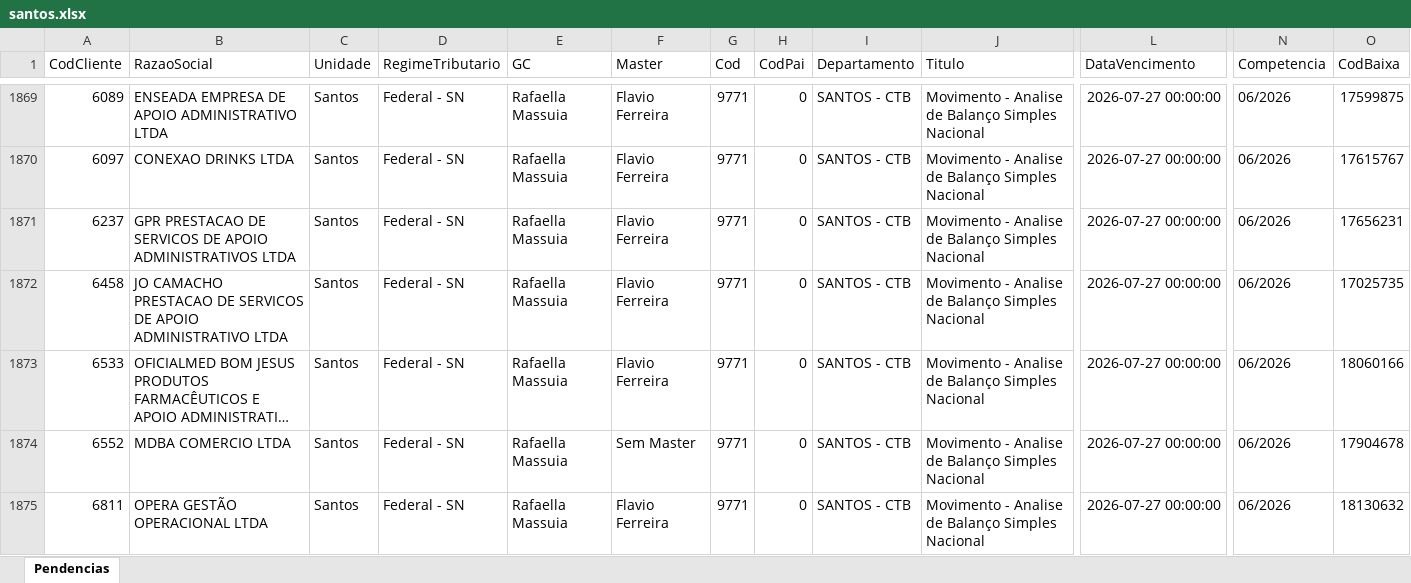
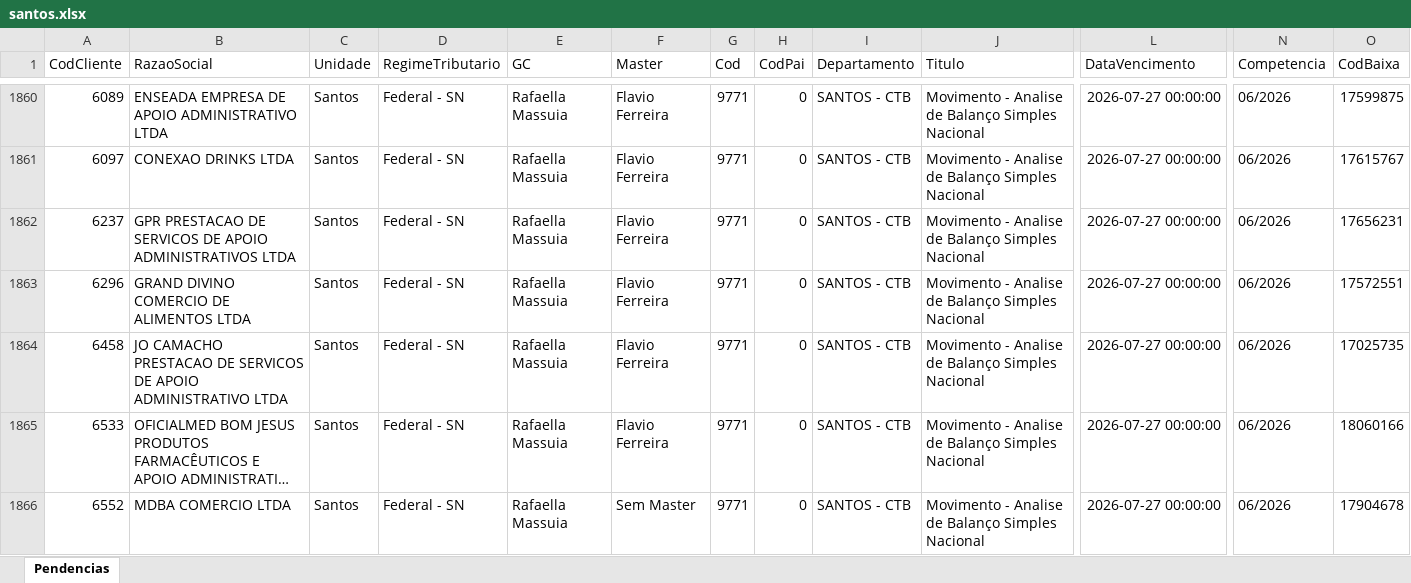
Before and after one commit to willianemanoel/Portal-das-tarefas-teste-, an Excel workbook: dados/base/santos.xlsx, sheet Pendencias, drawn as a sheet; only a part is shown, gaps mark what is left out; the shorter side is filled out with more unchanged rows; long unchanged cells end in …; values as stored, in another font and other column widths than the file's, no borders; rows hold the shown columns only; the diff covers the shown part only; the diff names each change by its address in the sheet, - before the commit and + after, or states it on an @@ line.

```diff
--- a/dados/base/santos.xlsx (sheet Pendencias)
+++ b/dados/base/santos.xlsx (sheet Pendencias)
+row 1863: 6296 | GRAND DIVINO COMERCIO DE ALIMENTOS LTDA | Santos | Federal - SN | Rafaella Massuia | Flavio Ferreira | 9771 | 0 | SANTOS - CTB | Movimento - Analise de Balanço Simples Nacional | 2026-07-27 00:00:00 | 06/2026 | 17572551
```
Also changed, not shown: 12 added rows, 12 removed rows and 16 edited cells elsewhere in this sheet, dados/base/goias.xlsx, 1 other file.
